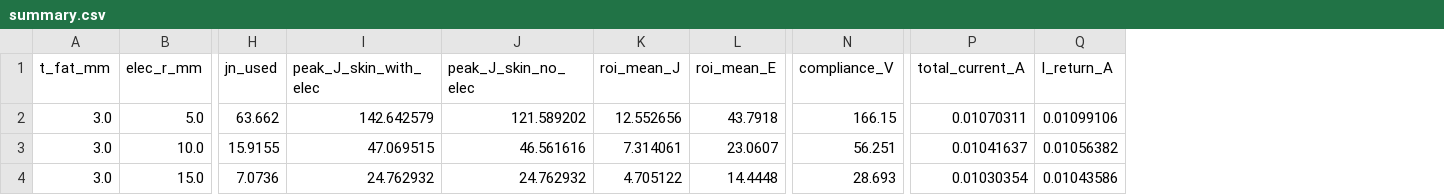
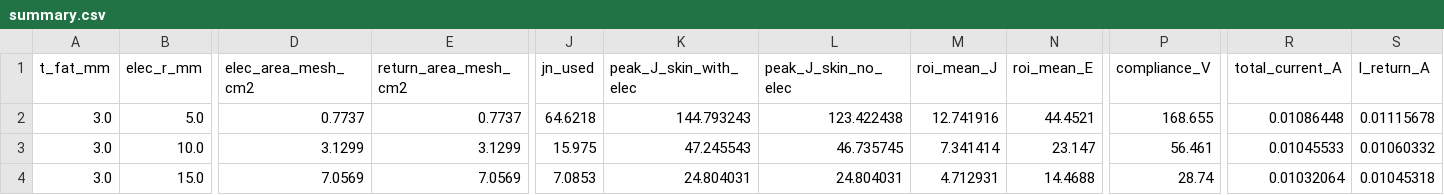
Before and after one commit to alisabryantseva/pelvistim-fem, a CSV file: step03_ankle_layers/results/summary.csv, drawn as a sheet; only a part is shown, gaps mark what is left out; addresses are those after the commit; the diff covers the shown part only; the diff names each change by its address in the sheet, - before the commit and + after, or states it on an @@ line.

Commit message:
step03: mesh-area jn normalization, black surface maps, 3D top-surface, sanity table; remove J_surface_maps.png

```diff
--- a/step03_ankle_layers/results/summary.csv
+++ b/step03_ankle_layers/results/summary.csv
+column D (elec_area_mesh_cm2), rows 2-4: 0.7737 | 3.1299 | 7.0569
+column E (return_area_mesh_cm2), rows 2-4: 0.7737 | 3.1299 | 7.0569
-J2 (jn_used): 63.662
+J2 (jn_used): 64.6218
-K2 (peak_J_skin_with_elec): 142.642579
+K2 (peak_J_skin_with_elec): 144.793243
-L2 (peak_J_skin_no_elec): 121.589202
+L2 (peak_J_skin_no_elec): 123.422438
-M2 (roi_mean_J): 12.552656
+M2 (roi_mean_J): 12.741916
-N2 (roi_mean_E): 43.7918
+N2 (roi_mean_E): 44.4521
-P2 (compliance_V): 166.15
+P2 (compliance_V): 168.655
-R2 (total_current_A): 0.01070311
+R2 (total_current_A): 0.01086448
-S2 (I_return_A): 0.01099106
+S2 (I_return_A): 0.01115678
-J3 (jn_used): 15.9155
+J3 (jn_used): 15.975
-K3 (peak_J_skin_with_elec): 47.069515
+K3 (peak_J_skin_with_elec): 47.245543
-L3 (peak_J_skin_no_elec): 46.561616
+L3 (peak_J_skin_no_elec): 46.735745
-M3 (roi_mean_J): 7.314061
+M3 (roi_mean_J): 7.341414
-N3 (roi_mean_E): 23.0607
+N3 (roi_mean_E): 23.147
-P3 (compliance_V): 56.251
+P3 (compliance_V): 56.461
-R3 (total_current_A): 0.01041637
+R3 (total_current_A): 0.01045533
-S3 (I_return_A): 0.01056382
+S3 (I_return_A): 0.01060332
-J4 (jn_used): 7.0736
+J4 (jn_used): 7.0853
-K4 (peak_J_skin_with_elec): 24.762932
+K4 (peak_J_skin_with_elec): 24.804031
-L4 (peak_J_skin_no_elec): 24.762932
+L4 (peak_J_skin_no_elec): 24.804031
-M4 (roi_mean_J): 4.705122
+M4 (roi_mean_J): 4.712931
-N4 (roi_mean_E): 14.4448
+N4 (roi_mean_E): 14.4688
-P4 (compliance_V): 28.693
+P4 (compliance_V): 28.74
-R4 (total_current_A): 0.01030354
+R4 (total_current_A): 0.01032064
-S4 (I_return_A): 0.01043586
+S4 (I_return_A): 0.01045318
```
Also changed, not shown: 48 edited cells elsewhere in this file, 25 other files.
